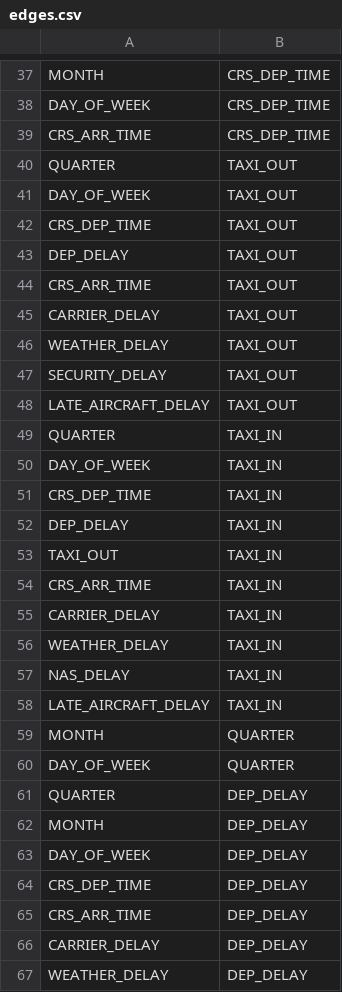
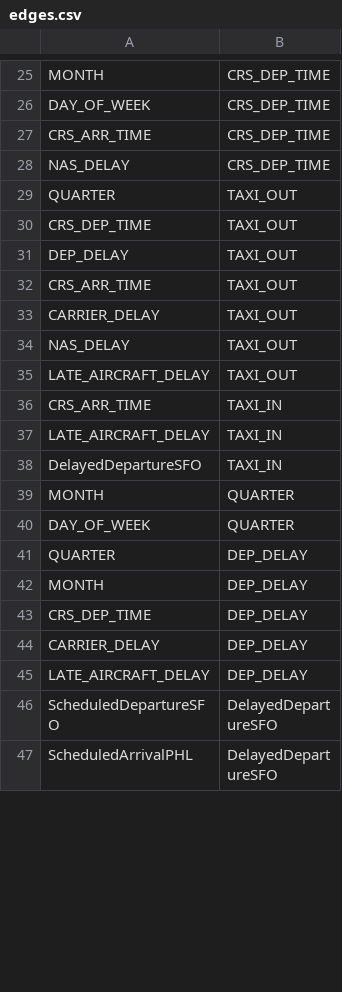
Before and after one commit to dy-choi/Flight-Delay-Analysis, a CSV file: edges.csv, drawn as a sheet; only a part is shown, gaps mark what is left out; the shorter side is filled out with more unchanged rows; the diff covers the shown part only.

```diff
--- a/edges.csv
+++ b/edges.csv
@@ -39,4 +27,4 @@ DAY_OF_WEEK,CRS_DEP_TIME
 CRS_ARR_TIME,CRS_DEP_TIME
+NAS_DELAY,CRS_DEP_TIME
 QUARTER,TAXI_OUT
-DAY_OF_WEEK,TAXI_OUT
 CRS_DEP_TIME,TAXI_OUT
@@ -45,15 +33,7 @@ CRS_ARR_TIME,TAXI_OUT
 CARRIER_DELAY,TAXI_OUT
-WEATHER_DELAY,TAXI_OUT
-SECURITY_DELAY,TAXI_OUT
+NAS_DELAY,TAXI_OUT
 LATE_AIRCRAFT_DELAY,TAXI_OUT
-QUARTER,TAXI_IN
-DAY_OF_WEEK,TAXI_IN
-CRS_DEP_TIME,TAXI_IN
-DEP_DELAY,TAXI_IN
-TAXI_OUT,TAXI_IN
 CRS_ARR_TIME,TAXI_IN
-CARRIER_DELAY,TAXI_IN
-WEATHER_DELAY,TAXI_IN
-NAS_DELAY,TAXI_IN
 LATE_AIRCRAFT_DELAY,TAXI_IN
+DelayedDepartureSFO,TAXI_IN
 MONTH,QUARTER
@@ -62,6 +42,3 @@ QUARTER,DEP_DELAY
 MONTH,DEP_DELAY
-DAY_OF_WEEK,DEP_DELAY
 CRS_DEP_TIME,DEP_DELAY
-CRS_ARR_TIME,DEP_DELAY
 CARRIER_DELAY,DEP_DELAY
-WEATHER_DELAY,DEP_DELAY
```
Also changed, not shown: 2 added rows, 20 removed rows and 7 edited cells elsewhere in this file, full_data.csv, nodes.csv, 7 other files.
